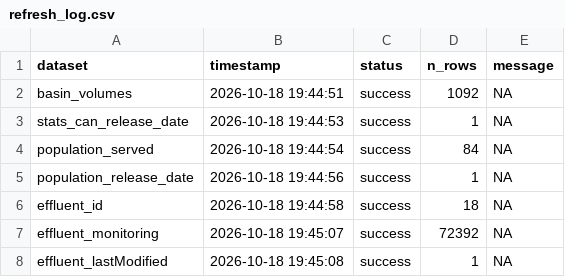
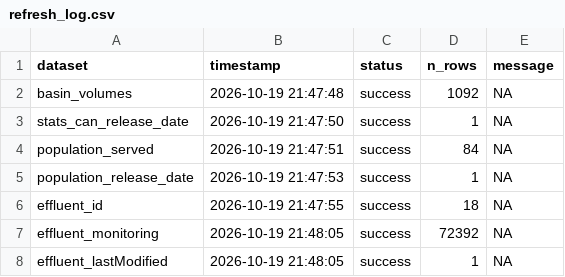
Before and after one commit to TOTA-git/TOTA-Waste-Water-Dashboard, a CSV file: data/cache/refresh_log.csv, drawn as a sheet.

```diff
--- a/data/cache/refresh_log.csv
+++ b/data/cache/refresh_log.csv
@@ -1,8 +1,8 @@
 dataset,timestamp,status,n_rows,message
-basin_volumes,2026-10-18 19:44:51,success,1092,NA
-stats_can_release_date,2026-10-18 19:44:53,success,1,NA
-population_served,2026-10-18 19:44:54,success,84,NA
-population_release_date,2026-10-18 19:44:56,success,1,NA
-effluent_id,2026-10-18 19:44:58,success,18,NA
-effluent_monitoring,2026-10-18 19:45:07,success,72392,NA
-effluent_lastModified,2026-10-18 19:45:08,success,1,NA
+basin_volumes,2026-10-19 21:47:48,success,1092,NA
+stats_can_release_date,2026-10-19 21:47:50,success,1,NA
+population_served,2026-10-19 21:47:51,success,84,NA
+population_release_date,2026-10-19 21:47:53,success,1,NA
+effluent_id,2026-10-19 21:47:55,success,18,NA
+effluent_monitoring,2026-10-19 21:48:05,success,72392,NA
+effluent_lastModified,2026-10-19 21:48:05,success,1,NA
```
